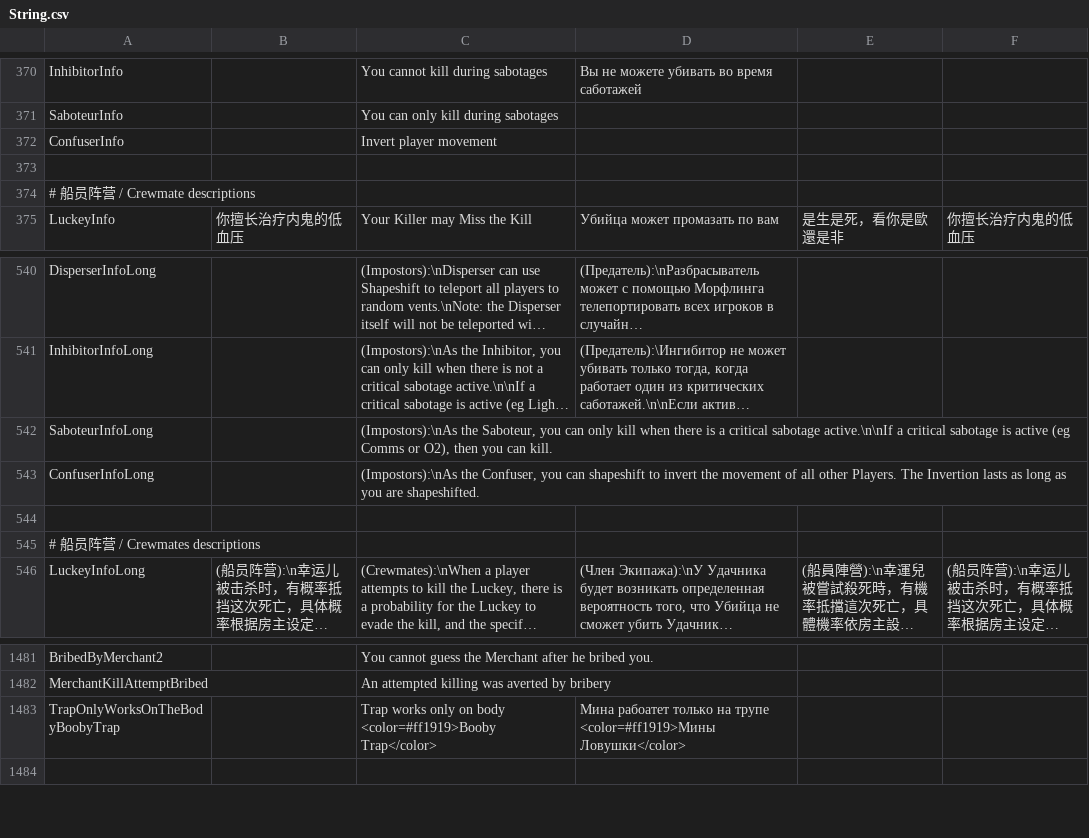
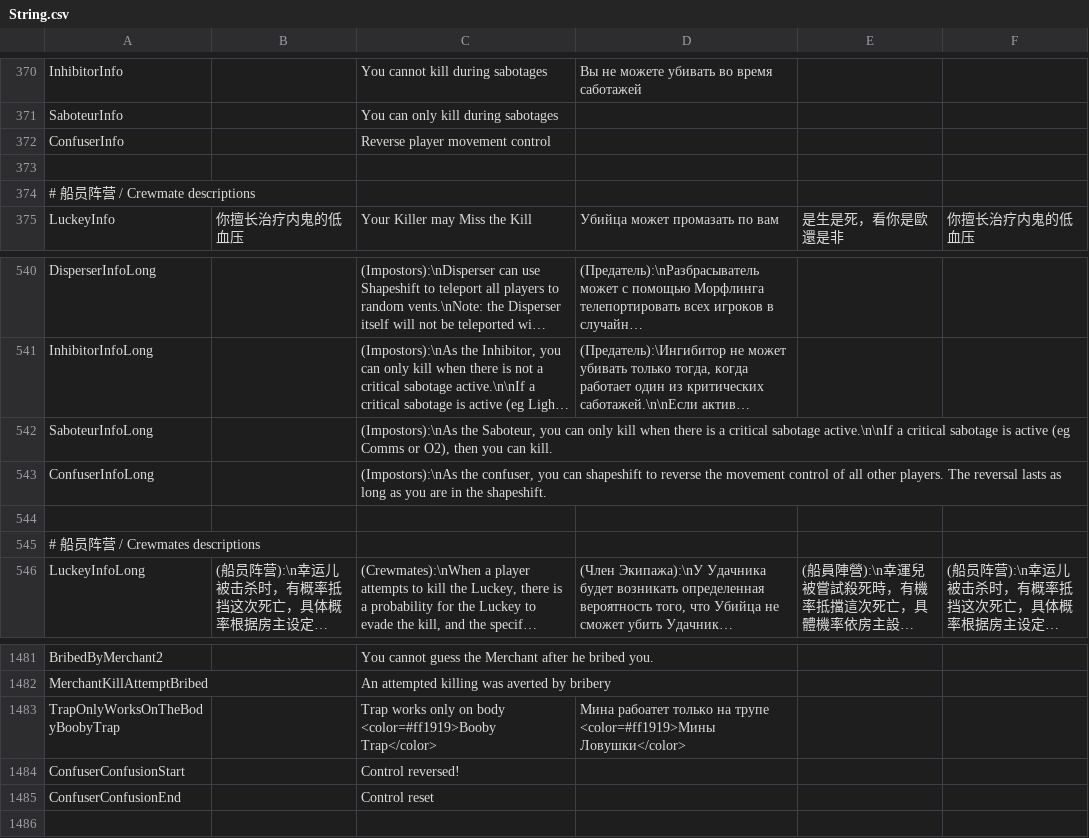
Before and after one commit to lars-wu/TOHE-Restored, a CSV file: Resources/String.csv, drawn as a sheet; only a part is shown, gaps mark what is left out; long unchanged cells end in ….

Commit message:
string.csv

```diff
--- a/Resources/String.csv
+++ b/Resources/String.csv
@@ -371,3 +371,3 @@
 "SaboteurInfo","","You can only kill during sabotages","","",""
-"ConfuserInfo","","Invert player movement","","",""
+"ConfuserInfo","","Reverse player movement control","","",""
 
@@ -542,3 +542,3 @@
 "SaboteurInfoLong","","(Impostors):\nAs the Saboteur, you can only kill when there is a critical sabotage active.\n\nIf a critical sabotage is active (eg Comms or O2), then you can kill.","","",""
-"ConfuserInfoLong","","(Impostors):\nAs the Confuser, you can shapeshift to invert the movement of all other Players. The Invertion lasts as long as you are shapeshifted.","","",""
+"ConfuserInfoLong","","(Impostors):\nAs the confuser, you can shapeshift to reverse the movement control of all other players. The reversal lasts as long as you are in the shapeshift.","","",""
 
@@ -1483,2 +1483,4 @@
 "TrapOnlyWorksOnTheBodyBoobyTrap","","Trap works only on body <color=#ff1919>Booby Trap</color>","Мина рабоатет только на трупе <color=#ff1919>Мины Ловушки</color>","",""
+"ConfuserConfusionStart","","Control reversed!","","",""
+"ConfuserConfusionEnd","","Control reset","","",""
 
```
Also changed, not shown: 1 other file.
